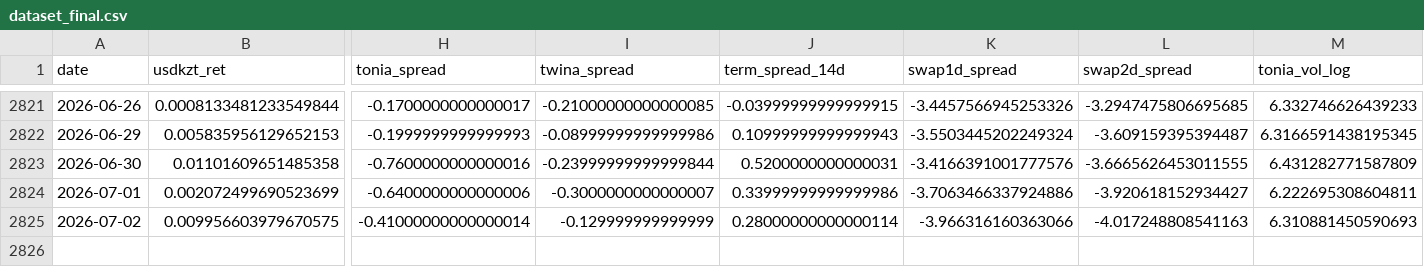
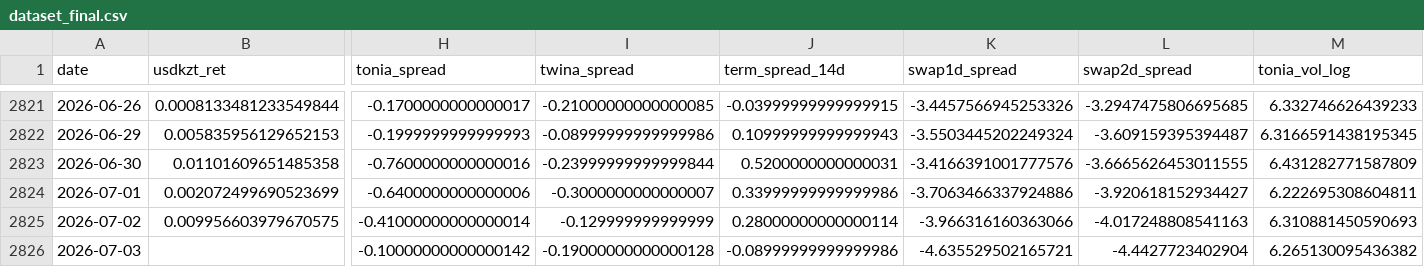
Before and after one commit to atersebayev-del/kz-mci, a CSV file: data/dataset_final.csv, drawn as a sheet; only a part is shown, gaps mark what is left out; rows hold the shown columns only; the diff names each change by its address in the sheet, - before the commit and + after, or states it on an @@ line.

```diff
--- a/data/dataset_final.csv
+++ b/data/dataset_final.csv
+row 2826: 2026-07-03 |  | -0.10000000000000142 | -0.19000000000000128 | -0.08999999999999986 | -4.635529502165721 | -4.4427723402904 | 6.265130095436382
```
Also changed, not shown: data/kz_mci_daily.csv, data/kz_mci_daily_raw.csv, 1 other file.
